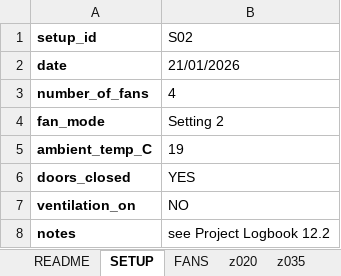
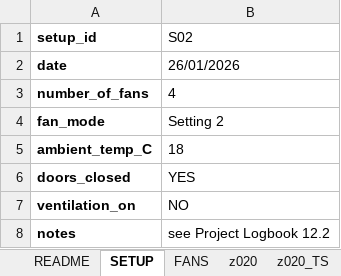
Before and after one commit to GH-X-ST/Nausicaa, an Excel workbook: B_Thermal/S02.xlsx, sheet SETUP, drawn as a sheet; values as stored, in another font and other column widths than the file's, no borders; the diff names each change by its address in the sheet, - before the commit and + after, or states it on an @@ line.

```diff
--- a/B_Thermal/S02.xlsx (sheet SETUP)
+++ b/B_Thermal/S02.xlsx (sheet SETUP)
+sheet tab: z020_TS
-B2 (S02): 21/01/2026
+B2 (S02): 26/01/2026
-B5 (S02): 19
+B5 (S02): 18
```
Also changed, not shown: sheet z020, sheet z035, sheet z050, sheet z075, sheet z110, sheet z160, 3 more sheets, other sheet tabs, B_Thermal/S01.xlsx.
